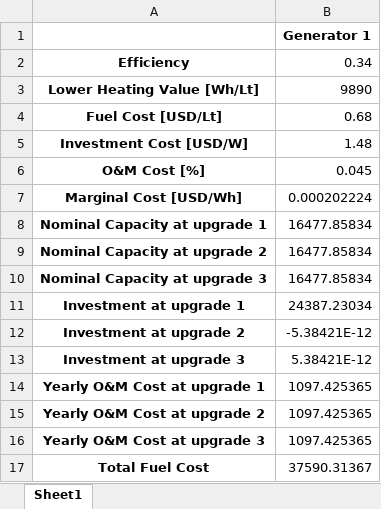
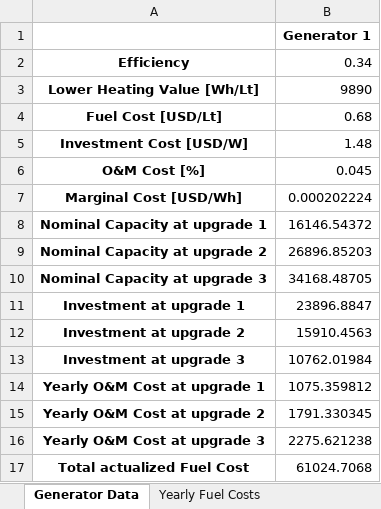
Before and after one commit to gguidicini/Micro-Grids, an Excel workbook: MicroGrids/Results/Generator_Data.xlsx, sheet Generator Data, drawn as a sheet; values as stored, in another font and other column widths than the file's, no borders; removed rows and columns are numbered as before the commit, all else as after; the diff names each change by its address in the sheet, - before the commit and + after, or states it on an @@ line.

Commit message:
new Results.py
Old versions of results and micro-grids preserved. New version only works in LP

```diff
--- a/MicroGrids/Results/Generator_Data.xlsx (sheet Generator Data)
+++ b/MicroGrids/Results/Generator_Data.xlsx (sheet Generator Data)
-sheet tab: Sheet1
+sheet tab: Generator Data
+sheet tab: Yearly Fuel Costs
-B8: 16477.85834
+B8: 16146.54372
-B9: 16477.85834
+B9: 26896.85203
-B10: 16477.85834
+B10: 34168.48705
-B11: 24387.23034
+B11: 23896.8847
-B12: -5.38421E-12
+B12: 15910.4563
-B13: 5.38421E-12
+B13: 10762.01984
-B14: 1097.425365
+B14: 1075.359812
-B15: 1097.425365
+B15: 1791.330345
-B16: 1097.425365
+B16: 2275.621238
-row 17: Total Fuel Cost | 37590.31367
+row 17: Total actualized Fuel Cost | 61024.7068
```
Also changed, not shown: MicroGrids/Results/Battery_Data.xlsx, MicroGrids/Results/Output.xlsx, 15 other files.
